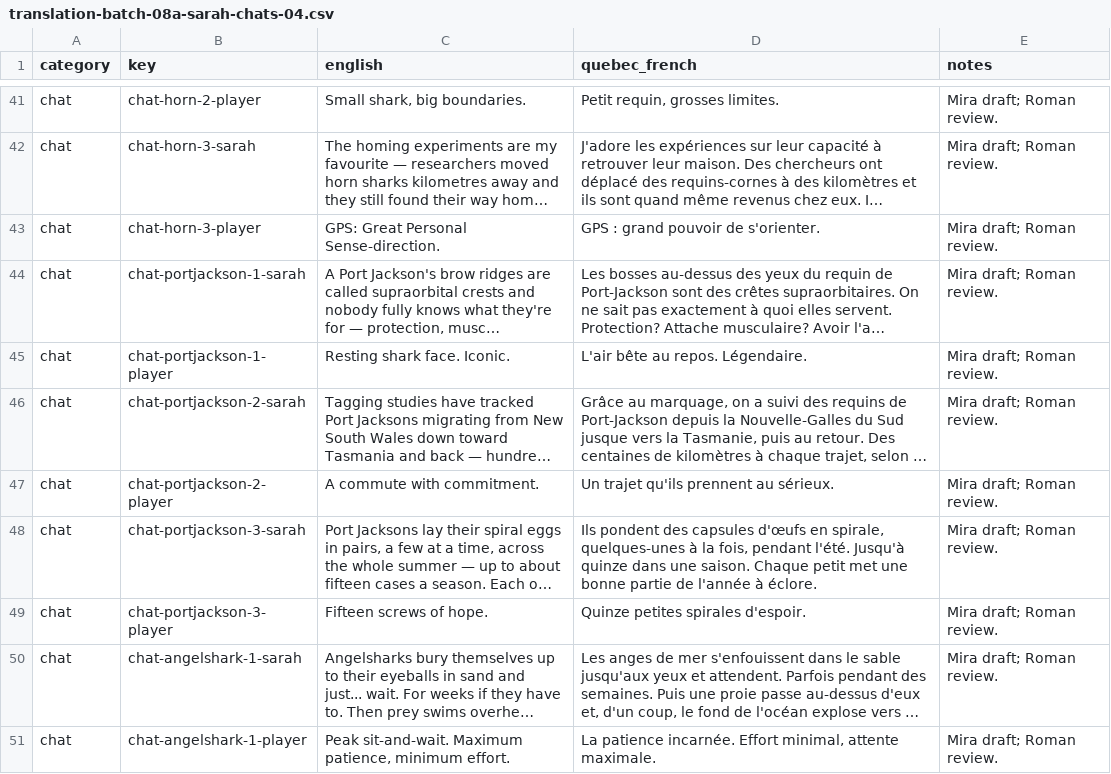
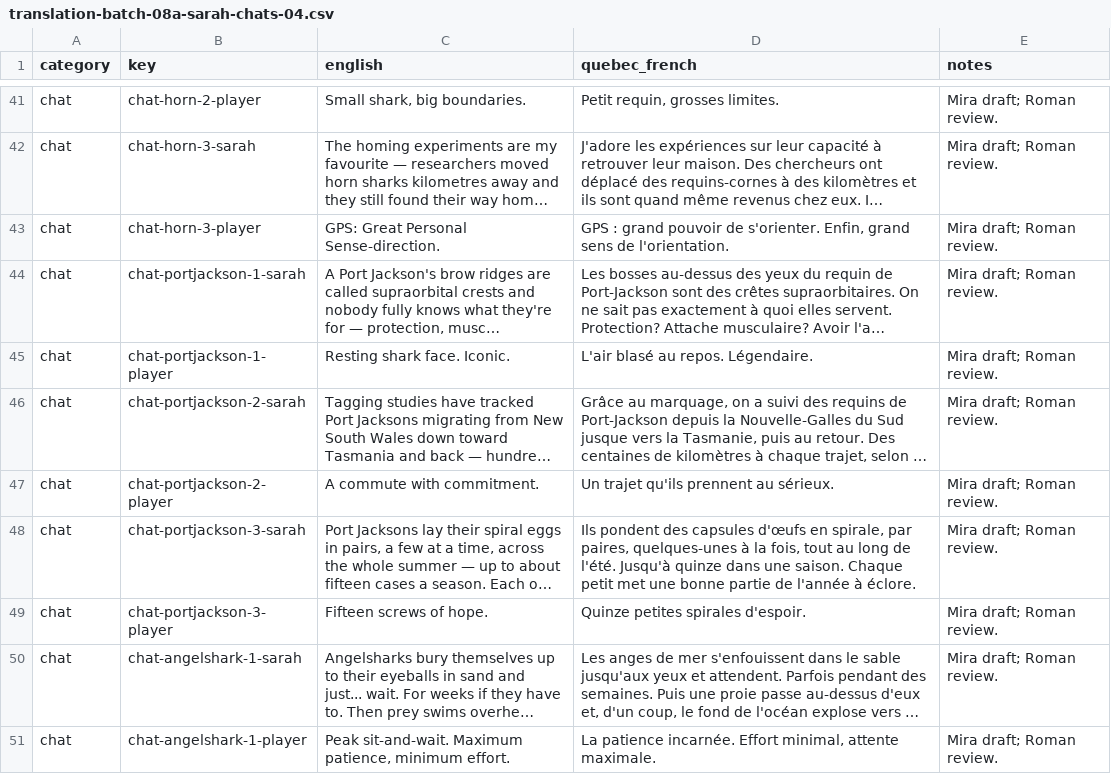
Before and after one commit to cyan-fox-avery/sur-la-piste-des-requins, a CSV file: translation-batch-08a-sarah-chats-04.csv, drawn as a sheet; only a part is shown, gaps mark what is left out; long unchanged cells end in …; the diff covers the shown part only; the diff names each change by its address in the sheet, - before the commit and + after, or states it on an @@ line.

Commit message:
Mira: incorporate Roman's Sarah review on scientific and dialogue fidelity

```diff
--- a/translation-batch-08a-sarah-chats-04.csv
+++ b/translation-batch-08a-sarah-chats-04.csv
-D43 (quebec_french): …de s'orienter.
+D43 (quebec_french): …de s'orienter. Enfin, grand sens de l'orientation.
-D45 (quebec_french): L'air bête au repos. Légendaire.
+D45 (quebec_french): L'air blasé au repos. Légendaire.
-D48 (quebec_french): …en spirale, quelques-unes à la fois, pendant l'été. Jusqu'à…
+D48 (quebec_french): …en spirale, par paires, quelques-unes à la fois, tout au long de l'été. Jusqu'à…
```
Also changed, not shown: 8 edited cells elsewhere in this file.
